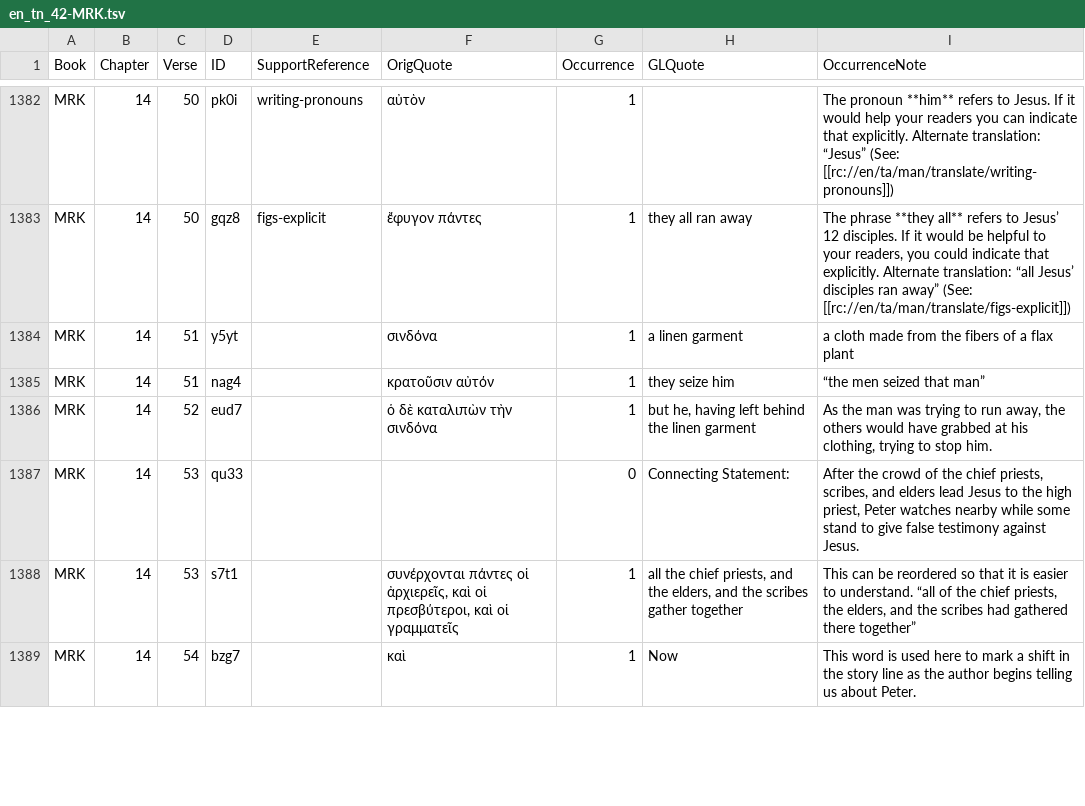
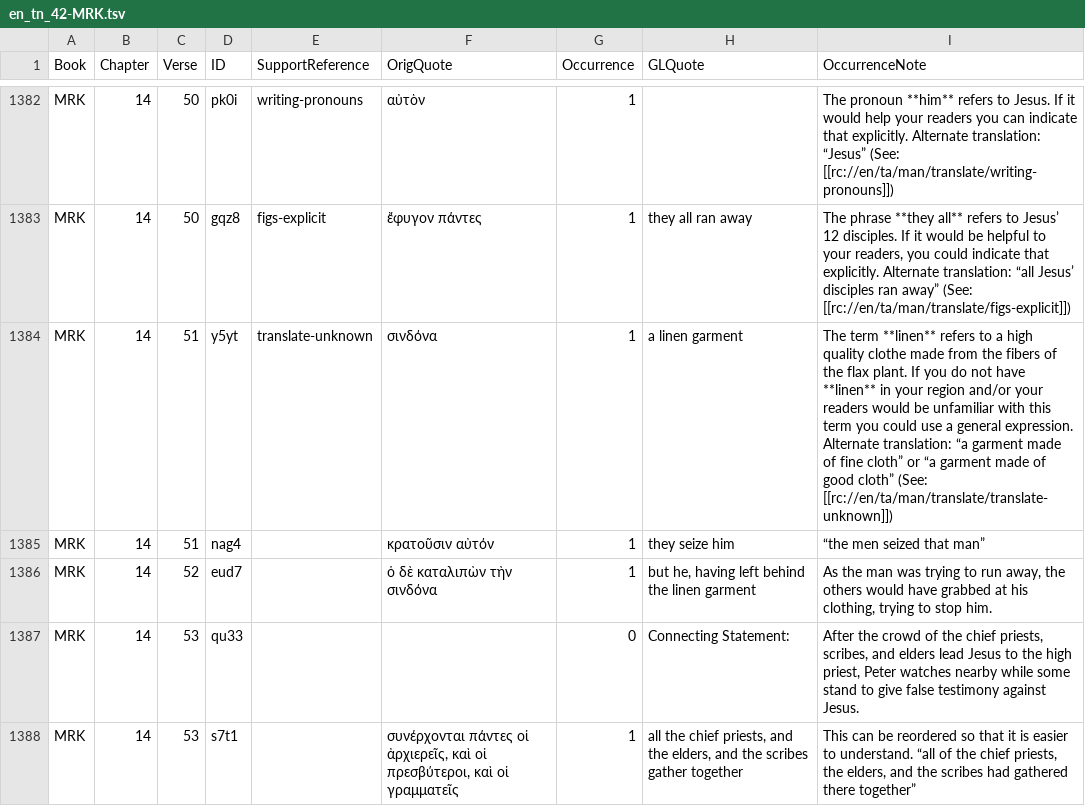
Before and after one commit to richmahn/en_tn, a TSV file: en_tn_42-MRK.tsv, drawn as a sheet; only a part is shown, gaps mark what is left out; the shorter side is filled out with more unchanged rows.

Commit message:
Edit 'en_tn_42-MRK.tsv' using 'tc-create-app'

```diff
--- a/en_tn_42-MRK.tsv
+++ b/en_tn_42-MRK.tsv
@@ -1383,3 +1383,3 @@ MRK	14	50	pk0i	writing-pronouns	αὐτὸν	1		The pronoun **him** refers to Je
 MRK	14	50	gqz8	figs-explicit	ἔφυγον πάντες	1	they all ran away	The phrase **they all** refers to Jesus’ 12 disciples. If it would be helpful to your readers, you could indicate that explicitly. Alternate translation: “all Jesus’ disciples ran away” (See: [[rc://en/ta/man/translate/figs-explicit]])
-MRK	14	51	y5yt		σινδόνα	1	a linen garment	a cloth made from the fibers of a flax plant
+MRK	14	51	y5yt	translate-unknown	σινδόνα	1	a linen garment	The term **linen** refers to a high quality clothe made from the fibers of the flax plant. If you do not have **linen** in your region and/or your readers would be unfamiliar with this term you could use a general expression. Alternate translation: “a garment made of fine cloth” or “a garment made of good cloth” (See: [[rc://en/ta/man/translate/translate-unknown]])
 MRK	14	51	nag4		κρατοῦσιν αὐτόν	1	they seize him	“the men seized that man”
```
